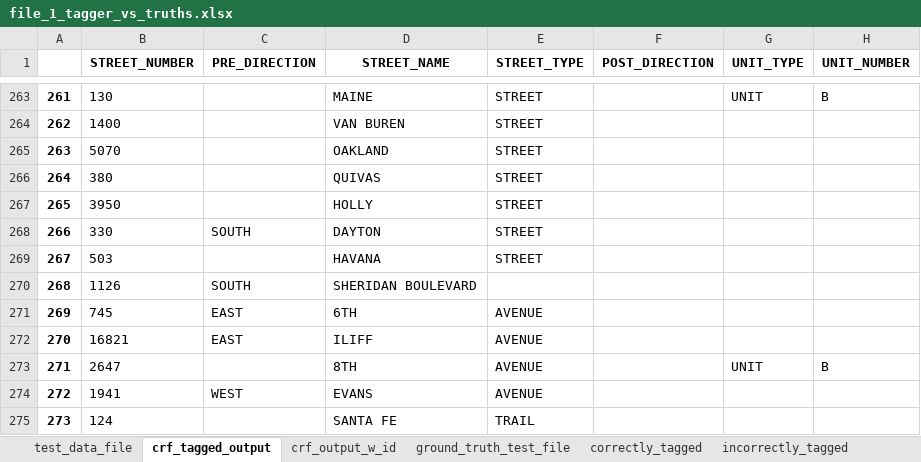
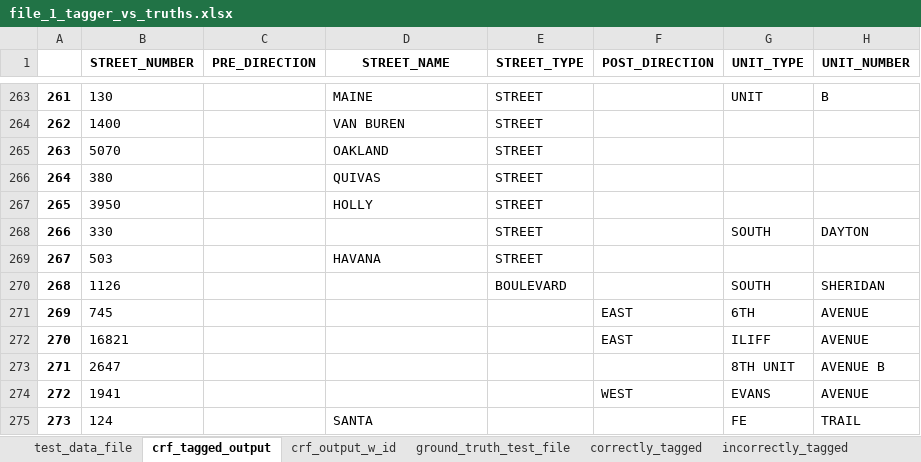
Before and after one commit to aberk104/CS410-Project, an Excel workbook: output/file_1_tagger_vs_truths.xlsx, sheet crf_tagged_output, drawn as a sheet; only a part is shown, gaps mark what is left out; values as stored, in another font and other column widths than the file's, no borders; the diff covers the shown part only; the diff names each change by its address in the sheet, - before the commit and + after, or states it on an @@ line.

```diff
--- a/output/file_1_tagger_vs_truths.xlsx (sheet crf_tagged_output)
+++ b/output/file_1_tagger_vs_truths.xlsx (sheet crf_tagged_output)
-C268 (PRE_DIRECTION): SOUTH
+C268 (PRE_DIRECTION): (empty)
-D268 (STREET_NAME): DAYTON
+D268 (STREET_NAME): (empty)
-G268 (UNIT_TYPE): (empty)
+G268 (UNIT_TYPE): SOUTH
-H268 (UNIT_NUMBER): (empty)
+H268 (UNIT_NUMBER): DAYTON
-C270 (PRE_DIRECTION): SOUTH
+C270 (PRE_DIRECTION): (empty)
-D270 (STREET_NAME): SHERIDAN BOULEVARD
+D270 (STREET_NAME): (empty)
-E270 (STREET_TYPE): (empty)
+E270 (STREET_TYPE): BOULEVARD
-G270 (UNIT_TYPE): (empty)
+G270 (UNIT_TYPE): SOUTH
-H270 (UNIT_NUMBER): (empty)
+H270 (UNIT_NUMBER): SHERIDAN
-C271:C272 (PRE_DIRECTION): EAST
+C271:C272 (PRE_DIRECTION): (empty)
-D271 (STREET_NAME): 6TH
+D271 (STREET_NAME): (empty)
-E271:E274 (STREET_TYPE): AVENUE
+E271:E274 (STREET_TYPE): (empty)
-F271:F272 (POST_DIRECTION): (empty)
+F271:F272 (POST_DIRECTION): EAST
-G271 (UNIT_TYPE): (empty)
+G271 (UNIT_TYPE): 6TH
-H271:H272 (UNIT_NUMBER): (empty)
+H271:H272 (UNIT_NUMBER): AVENUE
-D272 (STREET_NAME): ILIFF
+D272 (STREET_NAME): (empty)
-G272 (UNIT_TYPE): (empty)
+G272 (UNIT_TYPE): ILIFF
-D273 (STREET_NAME): 8TH
+D273 (STREET_NAME): (empty)
-G273 (UNIT_TYPE): UNIT
+G273 (UNIT_TYPE): 8TH UNIT
-H273 (UNIT_NUMBER): B
+H273 (UNIT_NUMBER): AVENUE B
-C274 (PRE_DIRECTION): WEST
+C274 (PRE_DIRECTION): (empty)
-D274 (STREET_NAME): EVANS
+D274 (STREET_NAME): (empty)
-F274 (POST_DIRECTION): (empty)
+F274 (POST_DIRECTION): WEST
-G274 (UNIT_TYPE): (empty)
+G274 (UNIT_TYPE): EVANS
-H274 (UNIT_NUMBER): (empty)
+H274 (UNIT_NUMBER): AVENUE
-D275 (STREET_NAME): SANTA FE
+D275 (STREET_NAME): SANTA
-E275 (STREET_TYPE): TRAIL
+E275 (STREET_TYPE): (empty)
-G275 (UNIT_TYPE): (empty)
+G275 (UNIT_TYPE): FE
-H275 (UNIT_NUMBER): (empty)
+H275 (UNIT_NUMBER): TRAIL
```
Also changed, not shown: 1618 edited cells elsewhere in this sheet, sheet incorrectly_tagged, sheet correctly_tagged, sheet crf_output_w_id, sheet tagger_metrics, 4 other files.
